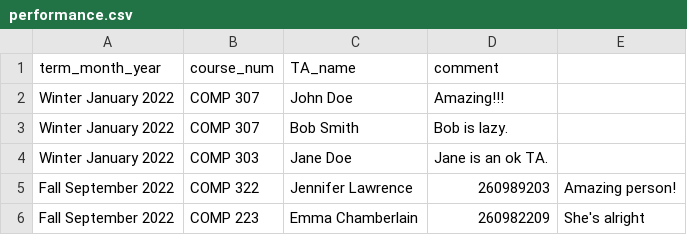
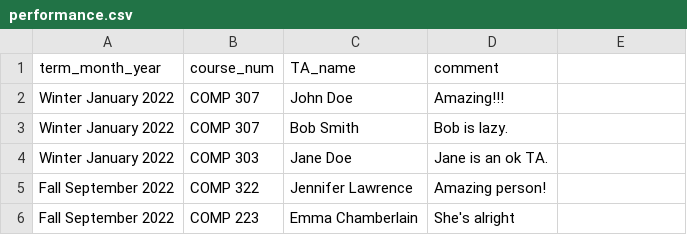
Before and after one commit to sandynguyen8928/SOCSTAManagement, a CSV file: manage/performance.csv, drawn as a sheet.

Commit message:
fixed performance.csv issue

```diff
--- a/manage/performance.csv
+++ b/manage/performance.csv
@@ -4,3 +4,3 @@ Winter January 2022,COMP 307,"Bob Smith","Bob is lazy."
 Winter January 2022,COMP 303,"Jane Doe","Jane is an ok TA."
-Fall September 2022,COMP 322,Jennifer Lawrence,260989203,Amazing person!
-Fall September 2022,COMP 223,Emma Chamberlain,260982209,She's alright
+Fall September 2022,COMP 322,Jennifer Lawrence,Amazing person!
+Fall September 2022,COMP 223,Emma Chamberlain,She's alright
```
